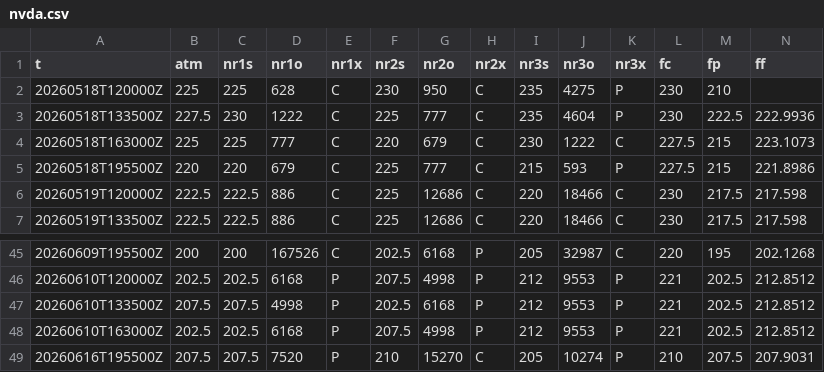
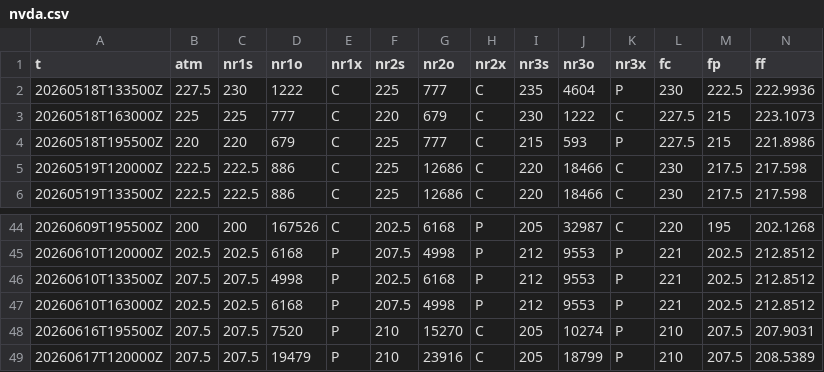
Before and after one commit to SPXOmega/quiet-heron-publisher, a CSV file: s/nvda.csv, drawn as a sheet; only a part is shown, gaps mark what is left out; removed rows and columns are numbered as before the commit, all else as after; rows hold the shown columns only; the diff names each change by its address in the sheet, - before the commit and + after, or states it on an @@ line.

Commit message:
data refresh

```diff
--- a/s/nvda.csv
+++ b/s/nvda.csv
-row 2: 20260518T120000Z | 225 | 225 | 628 | C | 230 | 950 | C | 235 | 4275 | P | 230 | 210
+row 49: 20260617T120000Z | 207.5 | 207.5 | 19479 | P | 210 | 23916 | C | 205 | 18799 | P | 210 | 207.5 | 208.5389
```
Also changed, not shown: e/iwm.csv, s/amzn.csv, 21 other files.
